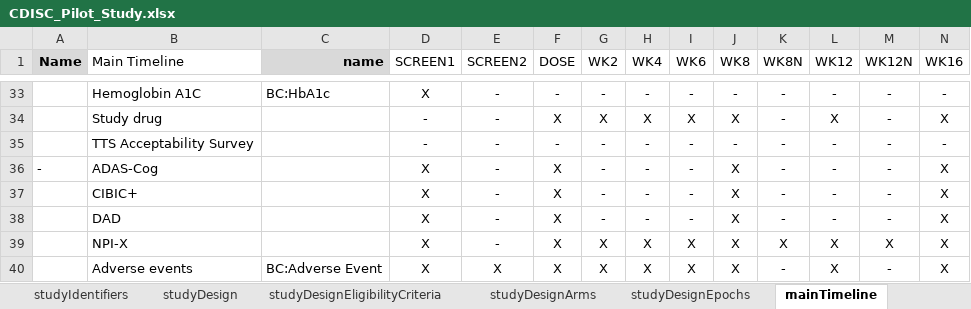
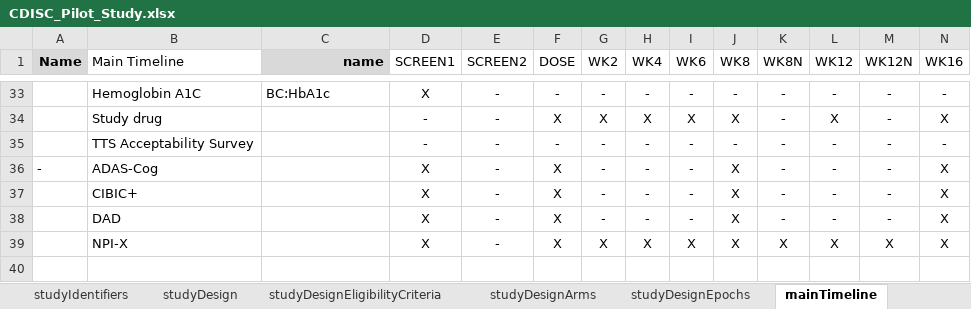
Before and after one commit to data4knowledge/usdm_data, an Excel workbook: source_data/CDISC_Pilot/CDISC_Pilot_Study.xlsx, sheet mainTimeline, drawn as a sheet; only a part is shown, gaps mark what is left out; values as stored, in another font and other column widths than the file's, no borders; rows hold the shown columns only; the diff names each change by its address in the sheet, - before the commit and + after, or states it on an @@ line.

```diff
--- a/source_data/CDISC_Pilot/CDISC_Pilot_Study.xlsx (sheet mainTimeline)
+++ b/source_data/CDISC_Pilot/CDISC_Pilot_Study.xlsx (sheet mainTimeline)
-row 40:  | Adverse events | BC:Adverse Event | X | X | X | X | X | X | X | - | X | - | X
```
Also changed, not shown: sheet studyDesignTiming, sheet studyDesign, sheet studyDesignActivities, other sheet tabs, 3 other files.
